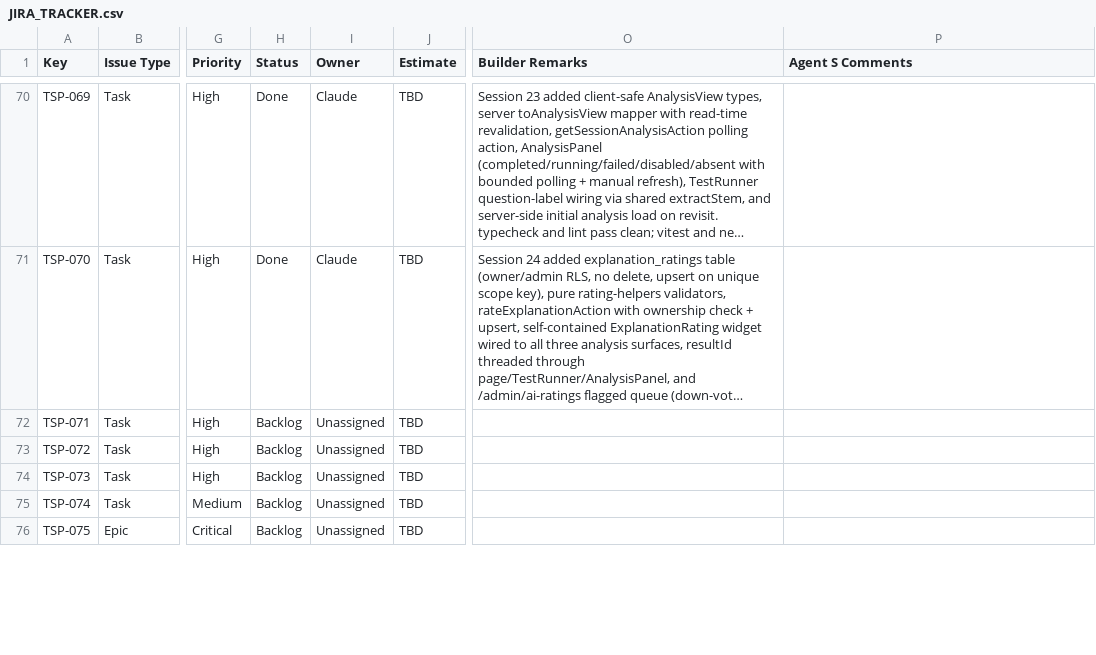
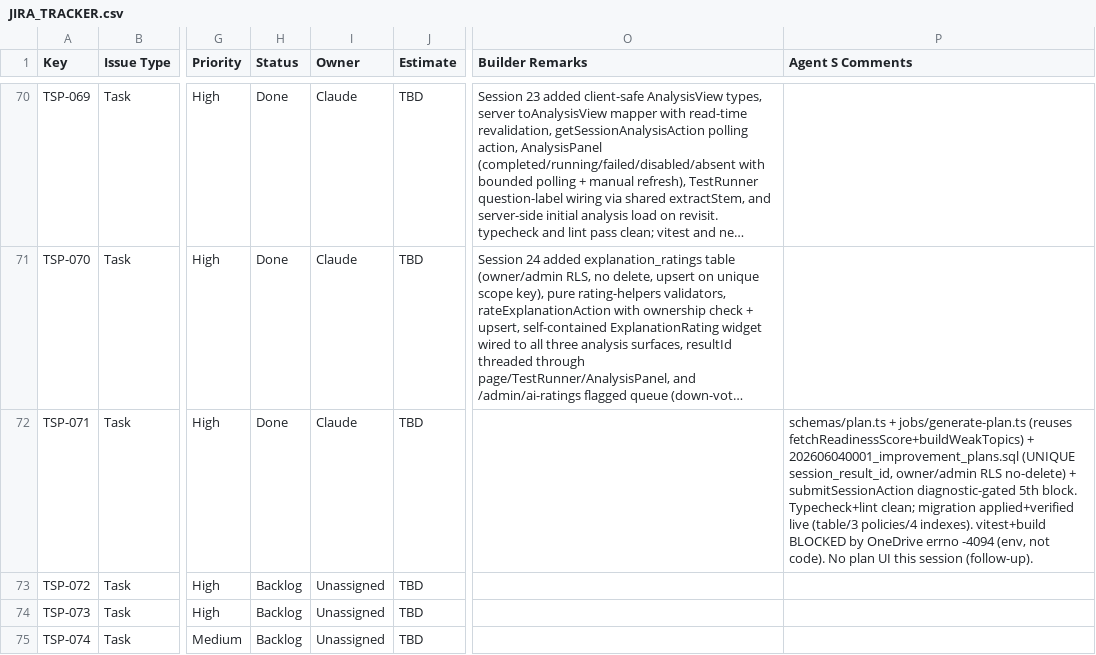
Before and after one commit to sehyfNei/TEstportal, a CSV file: trackers/JIRA_TRACKER.csv, drawn as a sheet; only a part is shown, gaps mark what is left out; the shorter side is filled out with more unchanged rows; long unchanged cells end in …; the diff names each change by its address in the sheet, - before the commit and + after, or states it on an @@ line.

```diff
--- a/trackers/JIRA_TRACKER.csv
+++ b/trackers/JIRA_TRACKER.csv
-H72 (Status): Backlog
+H72 (Status): Done
-I72 (Owner): Unassigned
+I72 (Owner): Claude
-P72 (Agent S Comments): (empty)
+P72 (Agent S Comments): schemas/plan.ts + jobs/generate-plan.ts (reuses fetchReadinessScore+buildWeakTopics) + 202606040001_improvement_plans.sql (UNIQUE session_result_id, owner/admin RLS no-delete) + submitSessionAction diagnostic-gated 5th block. Typecheck+lint clean; migration applied+verified live (table/3 policies/4 indexes). vitest+build BLOCKED by OneDrive errno -4094 (env, not code). No plan UI this session (follow-up).
```
Also changed, not shown: 7 other files.
